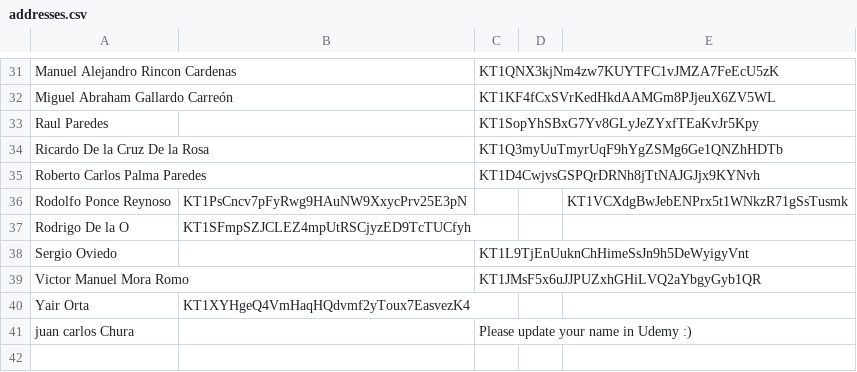
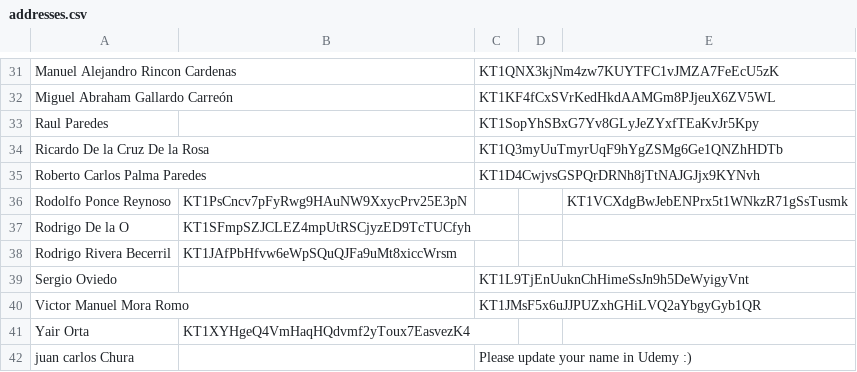
Before and after one commit to AssemblingTheFuture/CertificateZ, a CSV file: src/python/csv/addresses.csv, drawn as a sheet; only a part is shown, gaps mark what is left out; the diff names each change by its address in the sheet, - before the commit and + after, or states it on an @@ line.

```diff
--- a/src/python/csv/addresses.csv
+++ b/src/python/csv/addresses.csv
+row 38: Rodrigo Rivera Becerril | KT1JAfPbHfvw6eWpSQuQJFa9uMt8xiccWrsm
```
Also changed, not shown: src/python/csv/control.csv, src/python/csv/numerical.csv, 3 other files.
